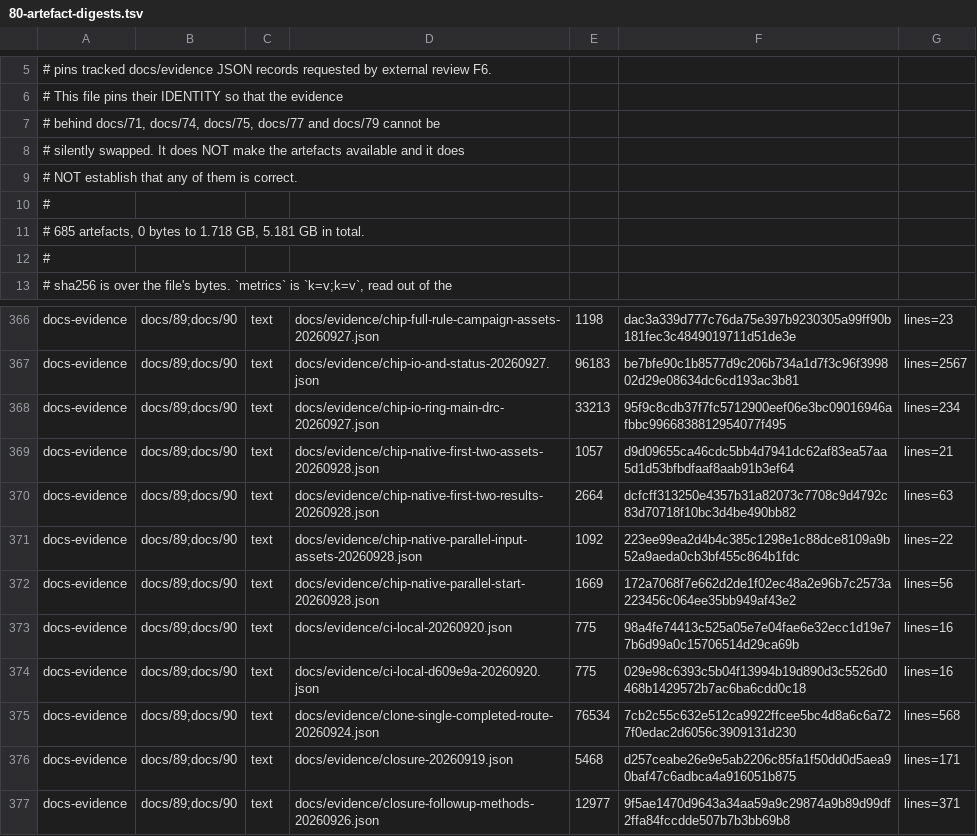
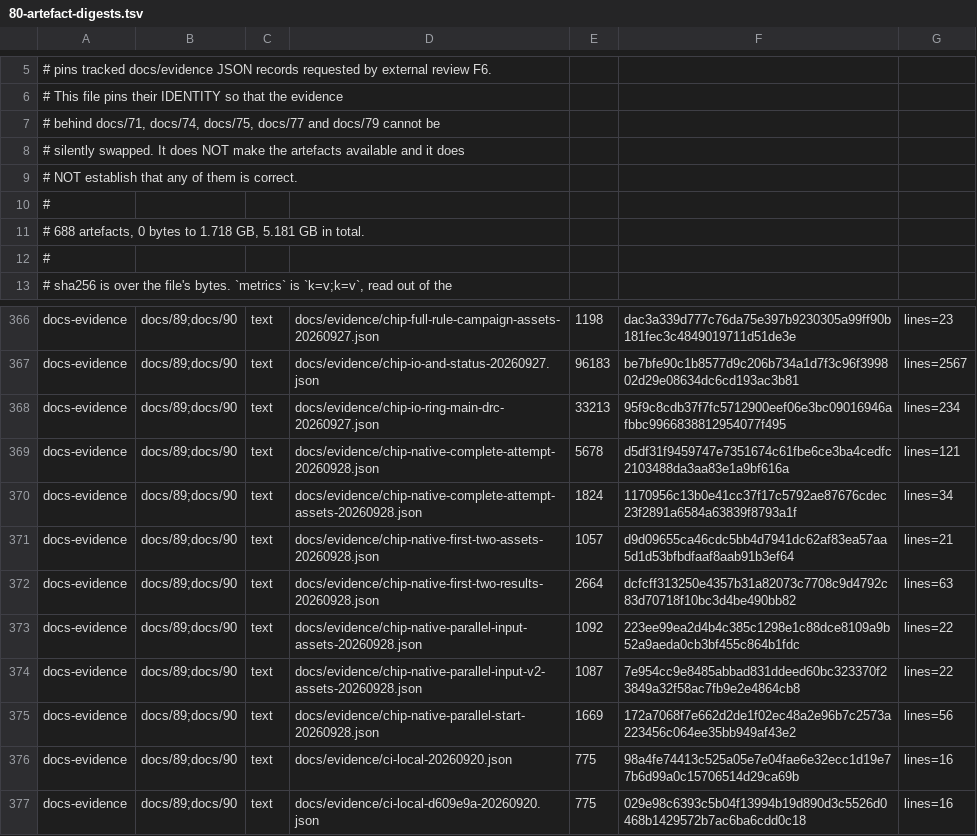
Before and after one commit to Melihakbulut221/nssoc, a TSV file: docs/80-artefact-digests.tsv, drawn as a sheet; only a part is shown, gaps mark what is left out; the shorter side is filled out with more unchanged rows.

Commit message:
Restore BEOL runtime dependencies and retain completed chip failures

```diff
--- a/docs/80-artefact-digests.tsv
+++ b/docs/80-artefact-digests.tsv
@@ -10,3 +10,3 @@
 #
-# 685 artefacts, 0 bytes to 1.718 GB, 5.181 GB in total.
+# 688 artefacts, 0 bytes to 1.718 GB, 5.181 GB in total.
 #
@@ -368,2 +368,4 @@ docs-evidence	docs/89;docs/90	text	docs/evidence/chip-io-and-status-20260927.jso
 docs-evidence	docs/89;docs/90	text	docs/evidence/chip-io-ring-main-drc-20260927.json	33213	95f9c8cdb37f7fc5712900eef06e3bc09016946afbbc9966838812954077f495	lines=234
+docs-evidence	docs/89;docs/90	text	docs/evidence/chip-native-complete-attempt-20260928.json	5678	d5df31f9459747e7351674c61fbe6ce3ba4cedfc2103488da3aa83e1a9bf616a	lines=121
+docs-evidence	docs/89;docs/90	text	docs/evidence/chip-native-complete-attempt-assets-20260928.json	1824	1170956c13b0e41cc37f17c5792ae87676cdec23f2891a6584a63839f8793a1f	lines=34
 docs-evidence	docs/89;docs/90	text	docs/evidence/chip-native-first-two-assets-20260928.json	1057	d9d09655ca46cdc5bb4d7941dc62af83ea57aa5d1d53bfbdfaaf8aab91b3ef64	lines=21
@@ -371,2 +373,3 @@ docs-evidence	docs/89;docs/90	text	docs/evidence/chip-native-first-two-results-2
 docs-evidence	docs/89;docs/90	text	docs/evidence/chip-native-parallel-input-assets-20260928.json	1092	223ee99ea2d4b4c385c1298e1c88dce8109a9b52a9aeda0cb3bf455c864b1fdc	lines=22
+docs-evidence	docs/89;docs/90	text	docs/evidence/chip-native-parallel-input-v2-assets-20260928.json	1087	7e954cc9e8485abbad831ddeed60bc323370f23849a32f58ac7fb9e2e4864cb8	lines=22
 docs-evidence	docs/89;docs/90	text	docs/evidence/chip-native-parallel-start-20260928.json	1669	172a7068f7e662d2de1f02ec48a2e96b7c2573a223456c064ee35bb949af43e2	lines=56
```
Also changed, not shown: 8 other files.
